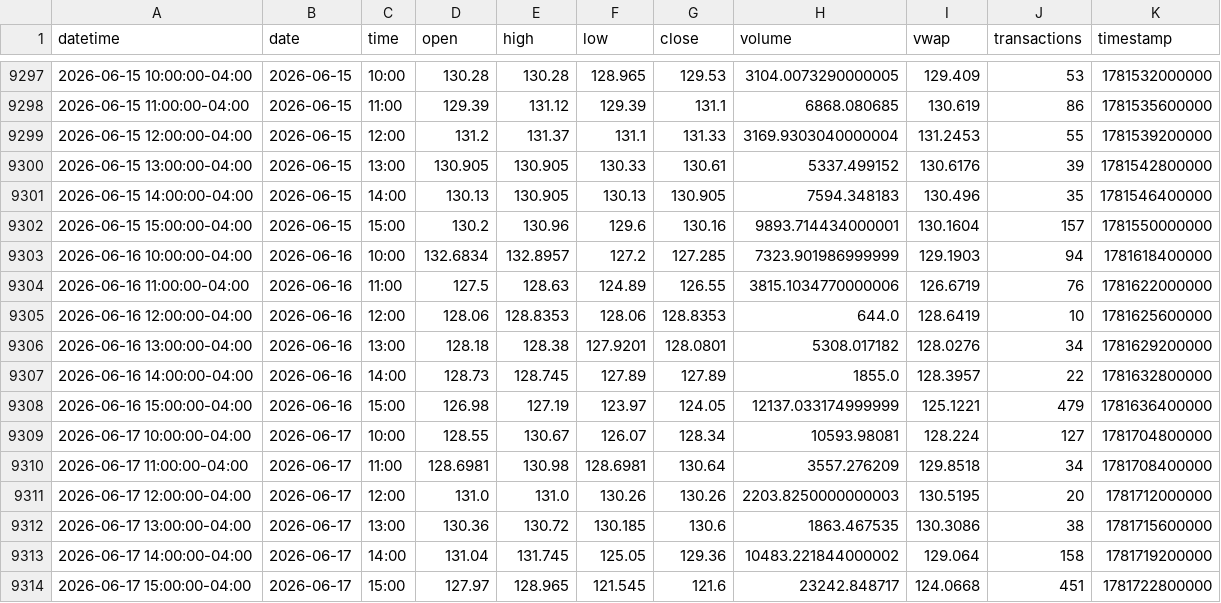
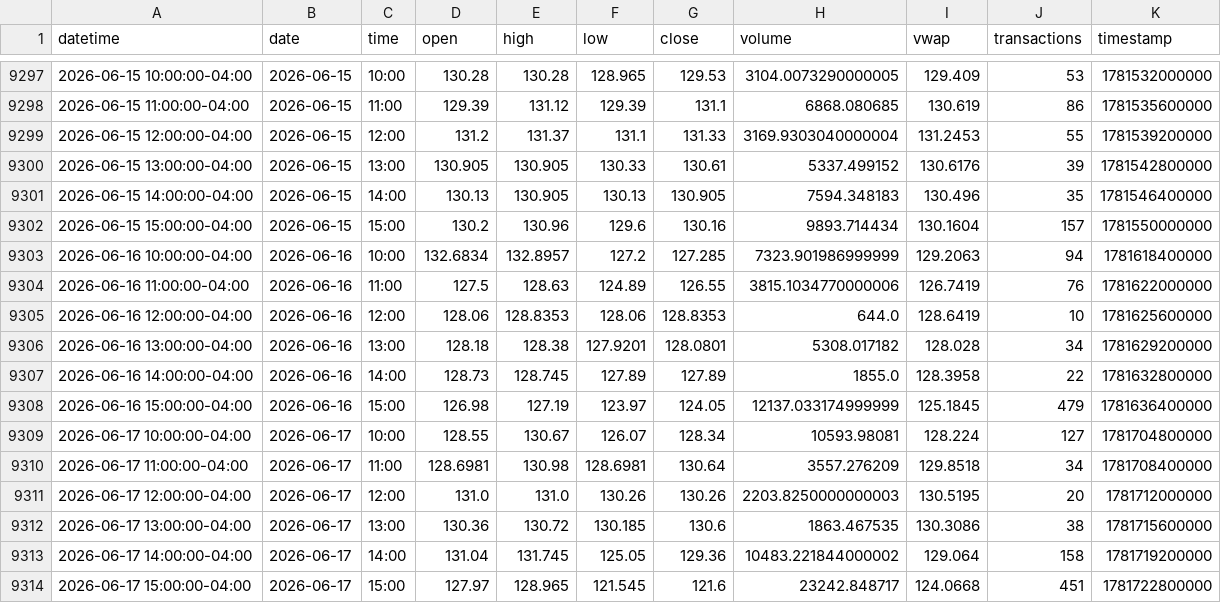
Before and after one commit to mjo156-ship-it/Market-Signals, a CSV file: data/polygon/HIBL_60m.csv, drawn as a sheet; only a part is shown, gaps mark what is left out.

```diff
--- a/data/polygon/HIBL_60m.csv
+++ b/data/polygon/HIBL_60m.csv
@@ -9301,9 +9301,9 @@ datetime,date,time,open,high,low,close,volume,vwap,transactions,timestamp
 2026-06-15 14:00:00-04:00,2026-06-15,14:00,130.13,130.905,130.13,130.905,7594.348183,130.496,35,1781546400000
-2026-06-15 15:00:00-04:00,2026-06-15,15:00,130.2,130.96,129.6,130.16,9893.714434000001,130.1604,157,1781550000000
-2026-06-16 10:00:00-04:00,2026-06-16,10:00,132.6834,132.8957,127.2,127.285,7323.901986999999,129.1903,94,1781618400000
-2026-06-16 11:00:00-04:00,2026-06-16,11:00,127.5,128.63,124.89,126.55,3815.1034770000006,126.6719,76,1781622000000
+2026-06-15 15:00:00-04:00,2026-06-15,15:00,130.2,130.96,129.6,130.16,9893.714434,130.1604,157,1781550000000
+2026-06-16 10:00:00-04:00,2026-06-16,10:00,132.6834,132.8957,127.2,127.285,7323.901986999999,129.2063,94,1781618400000
+2026-06-16 11:00:00-04:00,2026-06-16,11:00,127.5,128.63,124.89,126.55,3815.1034770000006,126.7419,76,1781622000000
 2026-06-16 12:00:00-04:00,2026-06-16,12:00,128.06,128.8353,128.06,128.8353,644.0,128.6419,10,1781625600000
-2026-06-16 13:00:00-04:00,2026-06-16,13:00,128.18,128.38,127.9201,128.0801,5308.017182,128.0276,34,1781629200000
-2026-06-16 14:00:00-04:00,2026-06-16,14:00,128.73,128.745,127.89,127.89,1855.0,128.3957,22,1781632800000
-2026-06-16 15:00:00-04:00,2026-06-16,15:00,126.98,127.19,123.97,124.05,12137.033174999999,125.1221,479,1781636400000
+2026-06-16 13:00:00-04:00,2026-06-16,13:00,128.18,128.38,127.9201,128.0801,5308.017182,128.028,34,1781629200000
+2026-06-16 14:00:00-04:00,2026-06-16,14:00,128.73,128.745,127.89,127.89,1855.0,128.3958,22,1781632800000
+2026-06-16 15:00:00-04:00,2026-06-16,15:00,126.98,127.19,123.97,124.05,12137.033174999999,125.1845,479,1781636400000
 2026-06-17 10:00:00-04:00,2026-06-17,10:00,128.55,130.67,126.07,128.34,10593.98081,128.224,127,1781704800000
```
Also changed, not shown: data/polygon/BTCUSD_60m.csv, data/polygon/CTA_60m.csv, 34 other files.
